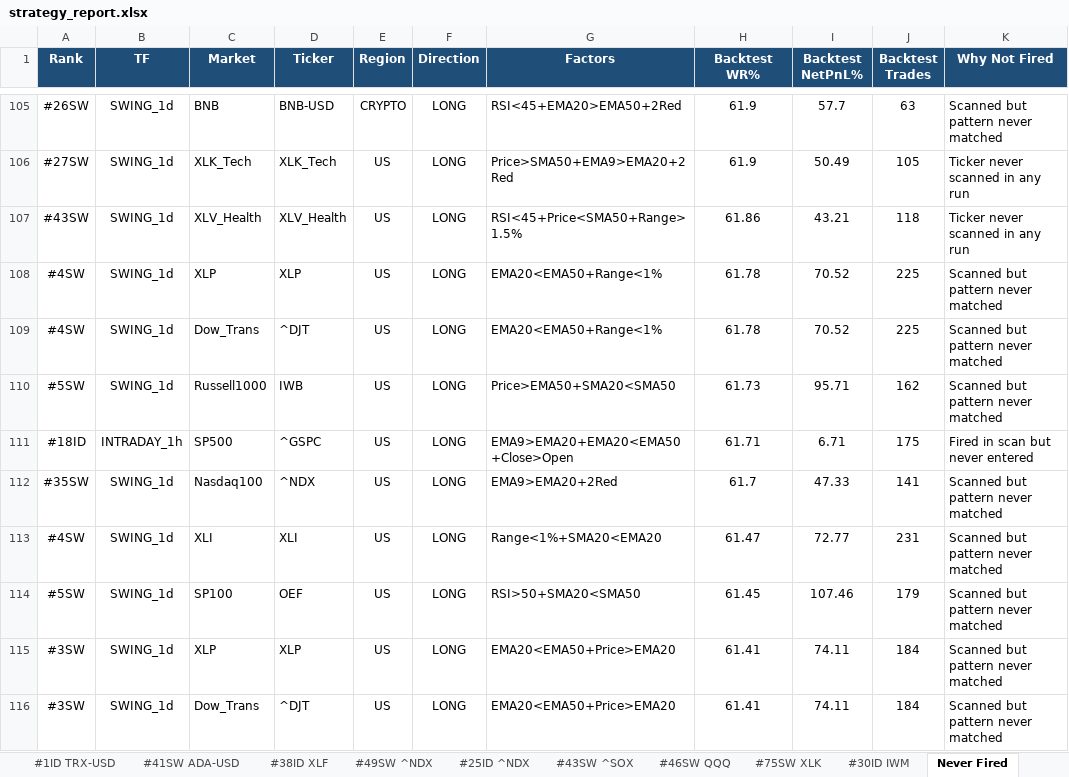
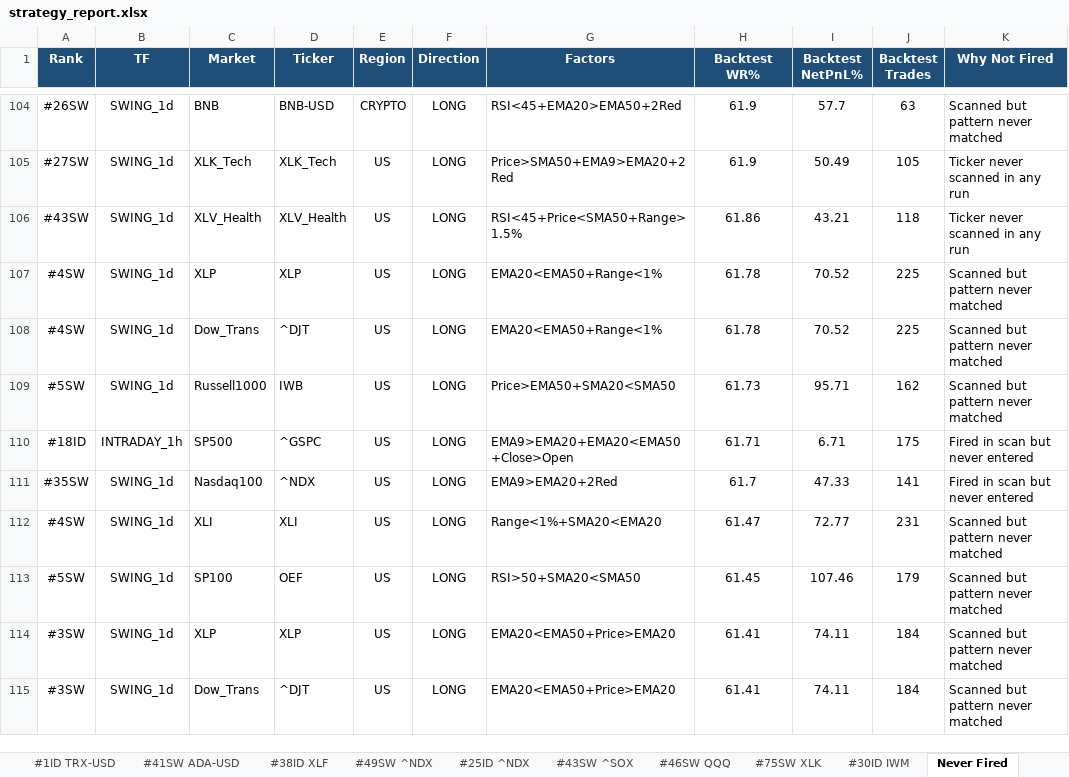
Before and after one commit to thokfoot/free-4-market-master, an Excel workbook: logs/strategy_report.xlsx, sheet Never Fired, drawn as a sheet; only a part is shown, gaps mark what is left out; values as stored, in another font and other column widths than the file's, no borders; addresses are those after the commit; the diff covers the shown part only; the diff names each change by its address in the sheet, - before the commit and + after, or states it on an @@ line.

Commit message:
v5.10 scan 2026-08-07 00:10 UTC mode=both

```diff
--- a/logs/strategy_report.xlsx (sheet Never Fired)
+++ b/logs/strategy_report.xlsx (sheet Never Fired)
-K111 (Why Not Fired): Scanned but pattern never matched
+K111 (Why Not Fired): Fired in scan but never entered
```
Also changed, not shown: 3 removed rows and 3 edited cells elsewhere in this sheet, sheet Summary, sheet Portfolio, sheet #1SW XLY, sheet #3SW ^NYA, sheet #76SW DIA, sheet #50SW QQQ, 4 more sheets, other sheet tabs, 8 other files.
